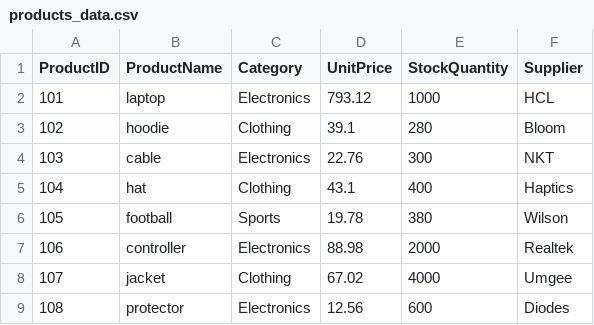
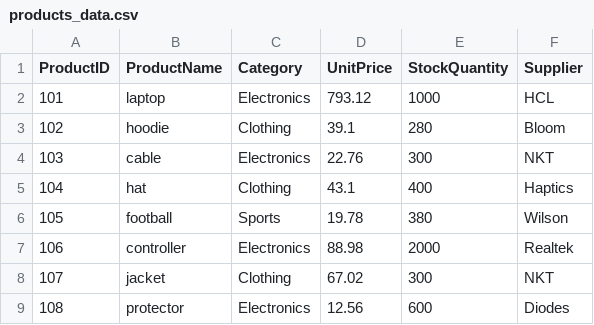
Before and after one commit to Kiruthikaa2512/smart-store, a CSV file: data/raw/products_data.csv, drawn as a sheet.

Commit message:
Updated raw data files with new columns for customer, products, and sales

```diff
--- a/data/raw/products_data.csv
+++ b/data/raw/products_data.csv
@@ -7,3 +7,3 @@ ProductID,ProductName,Category,UnitPrice,StockQuantity,Supplier
 106,controller,Electronics,88.98,2000,Realtek
-107,jacket,Clothing,67.02,4000,Umgee
+107,jacket,Clothing,67.02,300,NKT
 108,protector,Electronics,12.56,600,Diodes
```
Also changed, not shown: data/raw/customers_data.csv.
